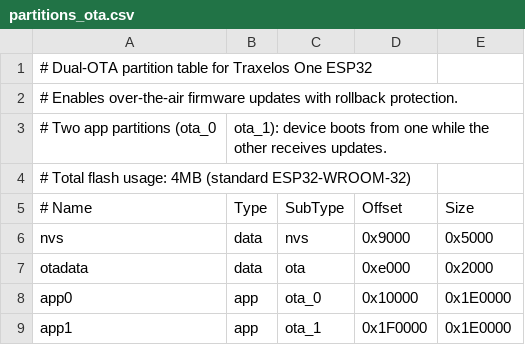
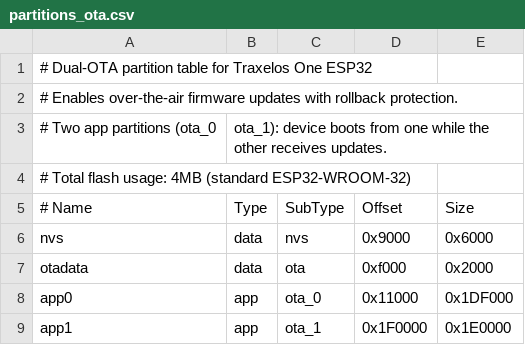
Before and after one commit to roger6272/trackwise, a CSV file: firmware/Trackwise_ESP32/partitions_ota.csv, drawn as a sheet.

```diff
--- a/firmware/Trackwise_ESP32/partitions_ota.csv
+++ b/firmware/Trackwise_ESP32/partitions_ota.csv
@@ -5,5 +5,5 @@
 # Name,   Type, SubType, Offset,   Size
-nvs,      data, nvs,     0x9000,   0x5000
-otadata,  data, ota,     0xe000,   0x2000
-app0,     app,  ota_0,   0x10000,  0x1E0000
+nvs,      data, nvs,     0x9000,   0x6000
+otadata,  data, ota,     0xf000,   0x2000
+app0,     app,  ota_0,   0x11000,  0x1DF000
 app1,     app,  ota_1,   0x1F0000, 0x1E0000
```
Also changed, not shown: 1 other file.
